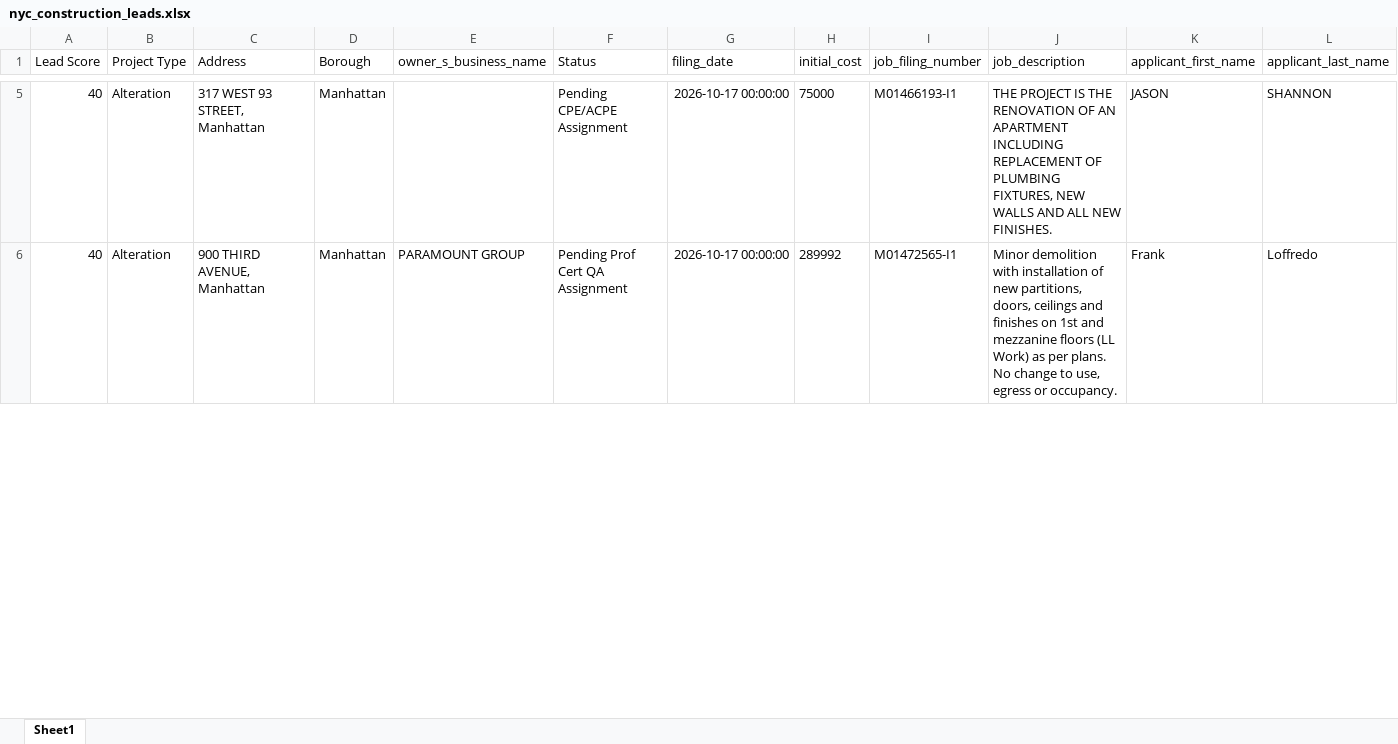
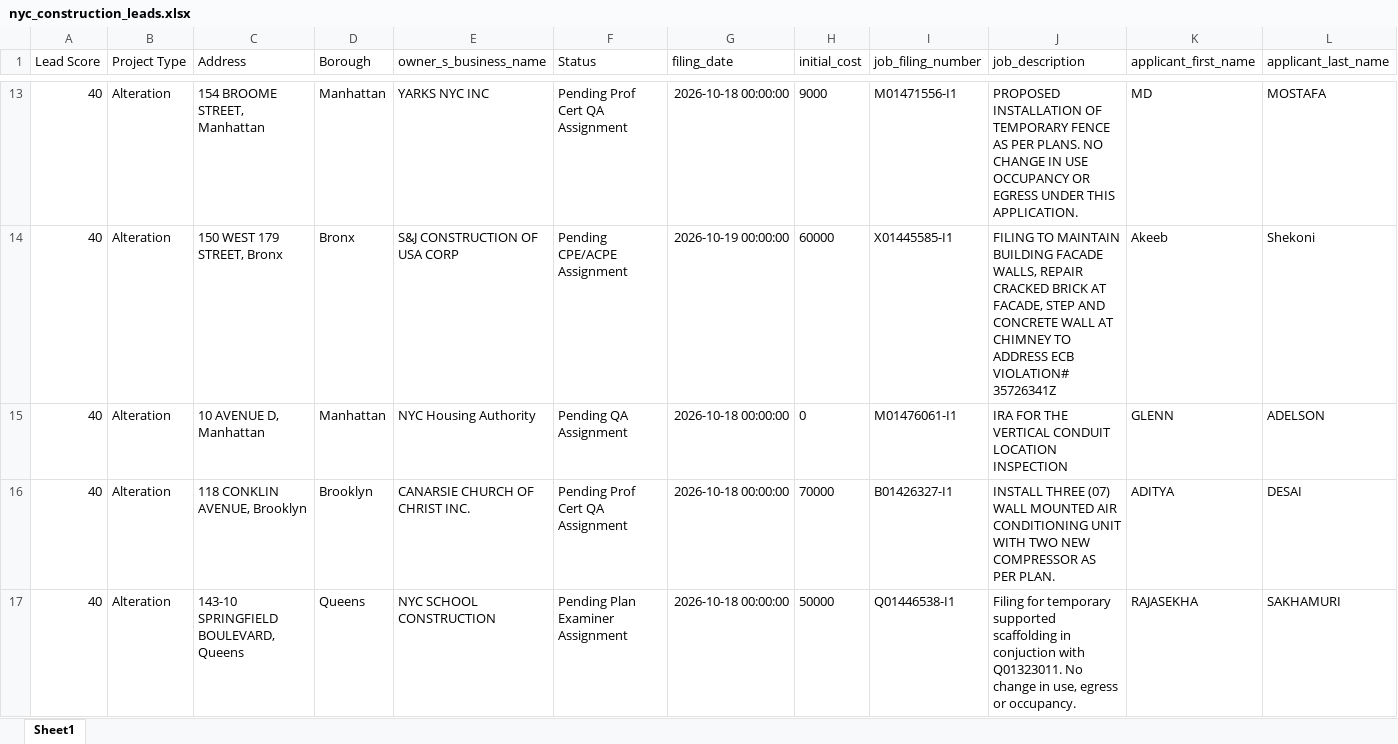
Before and after one commit to m5b4469ydj-bot/nyc-construction-leads, an Excel workbook: data/nyc_construction_leads.xlsx, sheet Sheet1, drawn as a sheet; only a part is shown, gaps mark what is left out; values as stored, in another font and other column widths than the file's, no borders; addresses are those after the commit; the diff covers the shown part only; the diff names each change by its address in the sheet, - before the commit and + after, or states it on an @@ line.

```diff
--- a/data/nyc_construction_leads.xlsx (sheet Sheet1)
+++ b/data/nyc_construction_leads.xlsx (sheet Sheet1)
-C13 (Address): 317 WEST 93 STREET, Manhattan
+C13 (Address): 154 BROOME STREET, Manhattan
-E13 (owner_s_business_name): (empty)
+E13 (owner_s_business_name): YARKS NYC INC
-F13 (Status): Pending CPE/ACPE Assignment
+F13 (Status): Pending Prof Cert QA Assignment
-G13 (filing_date): 2026-10-17 00:00:00
+G13 (filing_date): 2026-10-18 00:00:00
-H13 (initial_cost): 75000
+H13 (initial_cost): 9000
-I13 (job_filing_number): M01466193-I1
+I13 (job_filing_number): M01471556-I1
-J13 (job_description): THE PROJECT IS THE RENOVATION OF AN APARTMENT INCLUDING REPLACEMENT OF PLUMBING FIXTURES, NEW WALLS AND ALL NEW FINISHES.
+J13 (job_description): PROPOSED INSTALLATION OF TEMPORARY FENCE AS PER PLANS. NO CHANGE IN USE OCCUPANCY OR EGRESS UNDER THIS APPLICATION.
-K13 (applicant_first_name): JASON
+K13 (applicant_first_name): MD
-L13 (applicant_last_name): SHANNON
+L13 (applicant_last_name): MOSTAFA
+row 14: 40 | Alteration | 150 WEST 179 STREET, Bronx | Bronx | S&J CONSTRUCTION OF USA CORP | Pending CPE/ACPE Assignment | 2026-10-19 00:00:00 | 60000 | X01445585-I1 | FILING TO MAINTAIN BUILDING FACADE WALLS, REPAIR CRACKED BRICK AT FACADE, STEP AND CONCRETE WALL AT CHIMNEY TO ADDRESS ECB VIOLATION# 35726341Z | Akeeb | Shekoni
-C15 (Address): 900 THIRD AVENUE, Manhattan
+C15 (Address): 10 AVENUE D, Manhattan
-E15 (owner_s_business_name): PARAMOUNT GROUP
+E15 (owner_s_business_name): NYC Housing Authority
-F15 (Status): Pending Prof Cert QA Assignment
+F15 (Status): Pending QA Assignment
-G15 (filing_date): 2026-10-17 00:00:00
+G15 (filing_date): 2026-10-18 00:00:00
-H15 (initial_cost): 289992
+H15 (initial_cost): 0
-I15 (job_filing_number): M01472565-I1
+I15 (job_filing_number): M01476061-I1
-J15 (job_description): Minor demolition with installation of new partitions, doors, ceilings and finishes on 1st and mezzanine floors (LL Work) as per plans. No change to use, egress or occupancy.
+J15 (job_description): IRA FOR THE VERTICAL CONDUIT LOCATION INSPECTION
-K15 (applicant_first_name): Frank
+K15 (applicant_first_name): GLENN
-L15 (applicant_last_name): Loffredo
+L15 (applicant_last_name): ADELSON
+row 16: 40 | Alteration | 118 CONKLIN AVENUE, Brooklyn | Brooklyn | CANARSIE CHURCH OF CHRIST INC. | Pending Prof Cert QA Assignment | 2026-10-18 00:00:00 | 70000 | B01426327-I1 | INSTALL THREE (07) WALL MOUNTED AIR CONDITIONING UNIT WITH TWO NEW COMPRESSOR AS PER PLAN. | ADITYA | DESAI
+row 17: 40 | Alteration | 143-10 SPRINGFIELD BOULEVARD, Queens | Queens | NYC SCHOOL CONSTRUCTION | Pending Plan Examiner Assignment | 2026-10-18 00:00:00 | 50000 | Q01446538-I1 | Filing for temporary supported scaffolding in conjuction with Q01323011. No change in use, egress or occupancy. | RAJASEKHA | SAKHAMURI
```
Also changed, not shown: 40 added rows, 2 removed rows and 127 edited cells elsewhere in this sheet, 1 other file.
